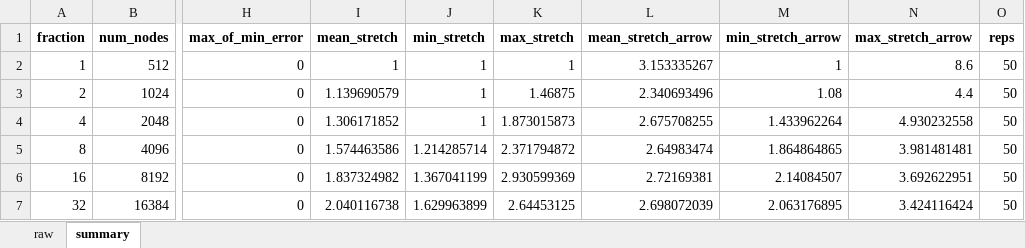
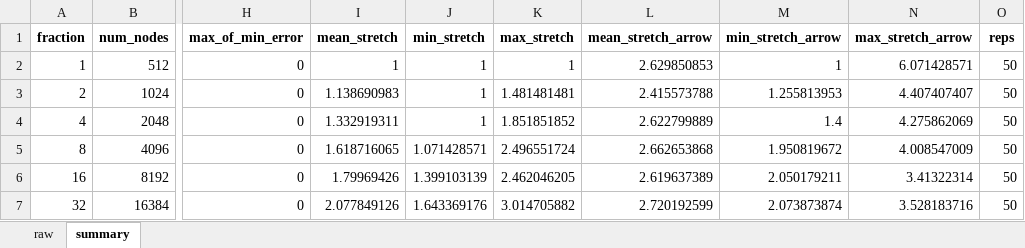
Before and after one commit to sushantbhattaraii/learning_augmented_distributed_directories, an Excel workbook: results/steiner_corrected_data/random/512nodes_diameter37_cutoffinf-repetitions50-overlap100.xlsx, sheet summary, drawn as a sheet; only a part is shown, gaps mark what is left out; values as stored, in another font and other column widths than the file's, no borders; the diff covers the shown part only; the diff names each change by its address in the sheet, - before the commit and + after, or states it on an @@ line.

```diff
--- a/results/steiner_corrected_data/random/512nodes_diameter37_cutoffinf-repetitions50-overlap100.xlsx (sheet summary)
+++ b/results/steiner_corrected_data/random/512nodes_diameter37_cutoffinf-repetitions50-overlap100.xlsx (sheet summary)
-L2 (mean_stretch_arrow): 3.153335267
+L2 (mean_stretch_arrow): 2.629850853
-N2 (max_stretch_arrow): 8.6
+N2 (max_stretch_arrow): 6.071428571
-I3 (mean_stretch): 1.139690579
+I3 (mean_stretch): 1.138690983
-K3 (max_stretch): 1.46875
+K3 (max_stretch): 1.481481481
-L3 (mean_stretch_arrow): 2.340693496
+L3 (mean_stretch_arrow): 2.415573788
-M3 (min_stretch_arrow): 1.08
+M3 (min_stretch_arrow): 1.255813953
-N3 (max_stretch_arrow): 4.4
+N3 (max_stretch_arrow): 4.407407407
-I4 (mean_stretch): 1.306171852
+I4 (mean_stretch): 1.332919311
-K4 (max_stretch): 1.873015873
+K4 (max_stretch): 1.851851852
-L4 (mean_stretch_arrow): 2.675708255
+L4 (mean_stretch_arrow): 2.622799889
-M4 (min_stretch_arrow): 1.433962264
+M4 (min_stretch_arrow): 1.4
-N4 (max_stretch_arrow): 4.930232558
+N4 (max_stretch_arrow): 4.275862069
-I5 (mean_stretch): 1.574463586
+I5 (mean_stretch): 1.618716065
-J5 (min_stretch): 1.214285714
+J5 (min_stretch): 1.071428571
-K5 (max_stretch): 2.371794872
+K5 (max_stretch): 2.496551724
-L5 (mean_stretch_arrow): 2.64983474
+L5 (mean_stretch_arrow): 2.662653868
-M5 (min_stretch_arrow): 1.864864865
+M5 (min_stretch_arrow): 1.950819672
-N5 (max_stretch_arrow): 3.981481481
+N5 (max_stretch_arrow): 4.008547009
-I6 (mean_stretch): 1.837324982
+I6 (mean_stretch): 1.79969426
-J6 (min_stretch): 1.367041199
+J6 (min_stretch): 1.399103139
-K6 (max_stretch): 2.930599369
+K6 (max_stretch): 2.462046205
-L6 (mean_stretch_arrow): 2.72169381
+L6 (mean_stretch_arrow): 2.619637389
-M6 (min_stretch_arrow): 2.14084507
+M6 (min_stretch_arrow): 2.050179211
-N6 (max_stretch_arrow): 3.692622951
+N6 (max_stretch_arrow): 3.41322314
-I7 (mean_stretch): 2.040116738
+I7 (mean_stretch): 2.077849126
-J7 (min_stretch): 1.629963899
+J7 (min_stretch): 1.643369176
-K7 (max_stretch): 2.64453125
+K7 (max_stretch): 3.014705882
-L7 (mean_stretch_arrow): 2.698072039
+L7 (mean_stretch_arrow): 2.720192599
-M7 (min_stretch_arrow): 2.063176895
+M7 (min_stretch_arrow): 2.073873874
-N7 (max_stretch_arrow): 3.424116424
+N7 (max_stretch_arrow): 3.528183716
```
Also changed, not shown: 18 edited cells elsewhere in this sheet, sheet raw, 41 other files.
